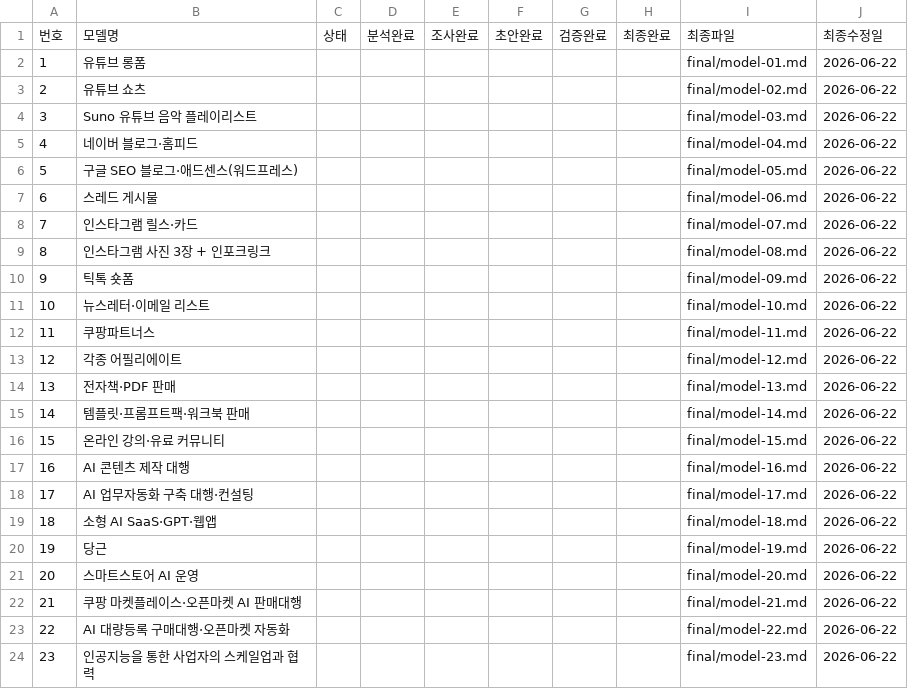
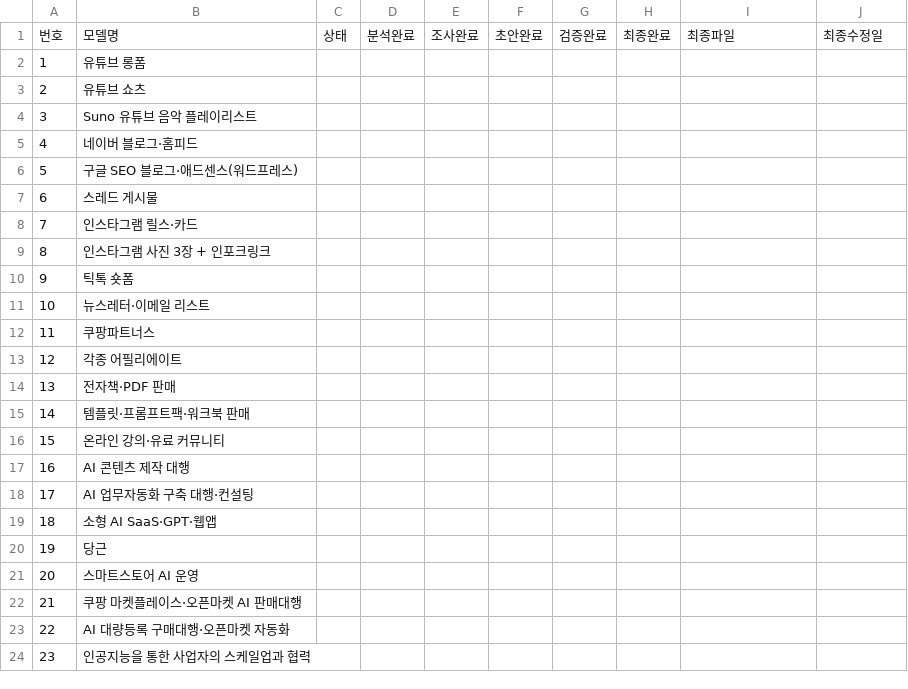
Before and after one commit to ekim5157-alt/2026-ai-monetization-book, a CSV file: status/model-status.csv, drawn as a sheet.

Commit message:
clear 최종파일 and 최종수정일 in model-status.csv

```diff
--- a/status/model-status.csv
+++ b/status/model-status.csv
@@ -1,24 +1,24 @@
 번호,모델명,상태,분석완료,조사완료,초안완료,검증완료,최종완료,최종파일,최종수정일
-1,유튜브 롱폼,,,,,,,final/model-01.md,2026-06-22
-2,유튜브 쇼츠,,,,,,,final/model-02.md,2026-06-22
-3,Suno 유튜브 음악 플레이리스트,,,,,,,final/model-03.md,2026-06-22
-4,네이버 블로그·홈피드,,,,,,,final/model-04.md,2026-06-22
-5,구글 SEO 블로그·애드센스(워드프레스),,,,,,,final/model-05.md,2026-06-22
-6,스레드 게시물,,,,,,,final/model-06.md,2026-06-22
-7,인스타그램 릴스·카드,,,,,,,final/model-07.md,2026-06-22
-8,인스타그램 사진 3장 + 인포크링크,,,,,,,final/model-08.md,2026-06-22
-9,틱톡 숏폼,,,,,,,final/model-09.md,2026-06-22
-10,뉴스레터·이메일 리스트,,,,,,,final/model-10.md,2026-06-22
-11,쿠팡파트너스,,,,,,,final/model-11.md,2026-06-22
-12,각종 어필리에이트,,,,,,,final/model-12.md,2026-06-22
-13,전자책·PDF 판매,,,,,,,final/model-13.md,2026-06-22
-14,템플릿·프롬프트팩·워크북 판매,,,,,,,final/model-14.md,2026-06-22
-15,온라인 강의·유료 커뮤니티,,,,,,,final/model-15.md,2026-06-22
-16,AI 콘텐츠 제작 대행,,,,,,,final/model-16.md,2026-06-22
-17,AI 업무자동화 구축 대행·컨설팅,,,,,,,final/model-17.md,2026-06-22
-18,소형 AI SaaS·GPT·웹앱,,,,,,,final/model-18.md,2026-06-22
-19,당근,,,,,,,final/model-19.md,2026-06-22
-20,스마트스토어 AI 운영,,,,,,,final/model-20.md,2026-06-22
-21,쿠팡 마켓플레이스·오픈마켓 AI 판매대행,,,,,,,final/model-21.md,2026-06-22
-22,AI 대량등록 구매대행·오픈마켓 자동화,,,,,,,final/model-22.md,2026-06-22
-23,인공지능을 통한 사업자의 스케일업과 협력,,,,,,,final/model-23.md,2026-06-22
+1,유튜브 롱폼,,,,,,,,
+2,유튜브 쇼츠,,,,,,,,
+3,Suno 유튜브 음악 플레이리스트,,,,,,,,
+4,네이버 블로그·홈피드,,,,,,,,
+5,구글 SEO 블로그·애드센스(워드프레스),,,,,,,,
+6,스레드 게시물,,,,,,,,
+7,인스타그램 릴스·카드,,,,,,,,
+8,인스타그램 사진 3장 + 인포크링크,,,,,,,,
+9,틱톡 숏폼,,,,,,,,
+10,뉴스레터·이메일 리스트,,,,,,,,
+11,쿠팡파트너스,,,,,,,,
+12,각종 어필리에이트,,,,,,,,
+13,전자책·PDF 판매,,,,,,,,
+14,템플릿·프롬프트팩·워크북 판매,,,,,,,,
+15,온라인 강의·유료 커뮤니티,,,,,,,,
+16,AI 콘텐츠 제작 대행,,,,,,,,
+17,AI 업무자동화 구축 대행·컨설팅,,,,,,,,
+18,소형 AI SaaS·GPT·웹앱,,,,,,,,
+19,당근,,,,,,,,
+20,스마트스토어 AI 운영,,,,,,,,
+21,쿠팡 마켓플레이스·오픈마켓 AI 판매대행,,,,,,,,
+22,AI 대량등록 구매대행·오픈마켓 자동화,,,,,,,,
+23,인공지능을 통한 사업자의 스케일업과 협력,,,,,,,,
```
